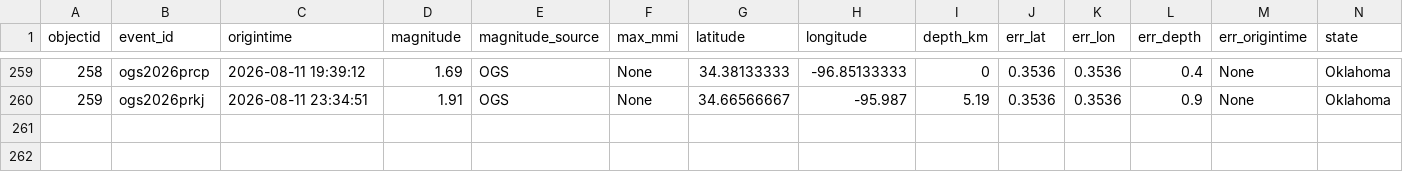
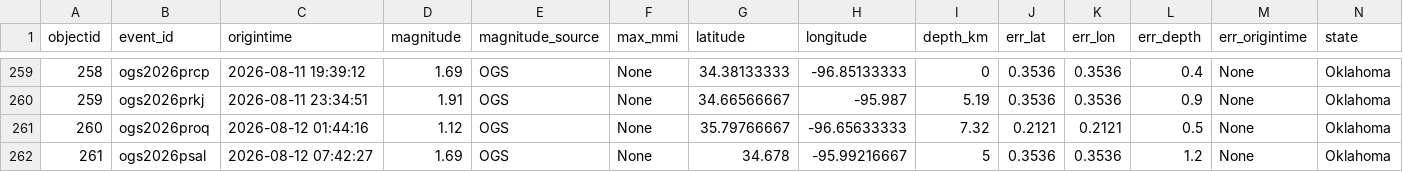
Before and after one commit to Hy-X/OGS_Catalog_Update, a CSV file: ogs_events_past_30days.csv, drawn as a sheet; only a part is shown, gaps mark what is left out; rows hold the shown columns only; the diff names each change by its address in the sheet, - before the commit and + after, or states it on an @@ line.

```diff
--- a/ogs_events_past_30days.csv
+++ b/ogs_events_past_30days.csv
+row 261: 260 | ogs2026proq | 2026-08-12 01:44:16 | 1.12 | OGS | None | 35.79766667 | -96.65633333 | 7.32 | 0.2121 | 0.2121 | 0.5 | None | Oklahoma
+row 262: 261 | ogs2026psal | 2026-08-12 07:42:27 | 1.69 | OGS | None | 34.678 | -95.99216667 | 5 | 0.3536 | 0.3536 | 1.2 | None | Oklahoma
```
Also changed, not shown: ogs_events_past_1days.csv, ogs_events_past_7days.csv, 1 other file.
